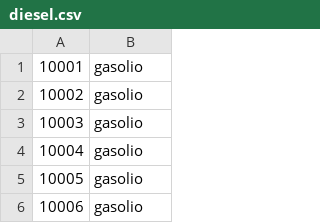
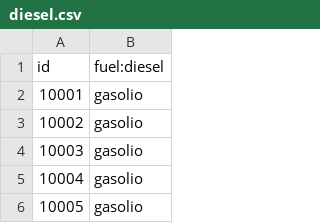
Before and after one commit to cascafico/OSM-ItalyFuelStations, a CSV file: tmp/diesel.csv, drawn as a sheet; only a part is shown; the shorter side is filled out with more unchanged rows.

Commit message:
fuel type and automate file generation added

```diff
--- a/tmp/diesel.csv
+++ b/tmp/diesel.csv
@@ -1 +1,2 @@
+id;fuel:diesel
 10001;gasolio
```
Also changed, not shown: 4 other files.
